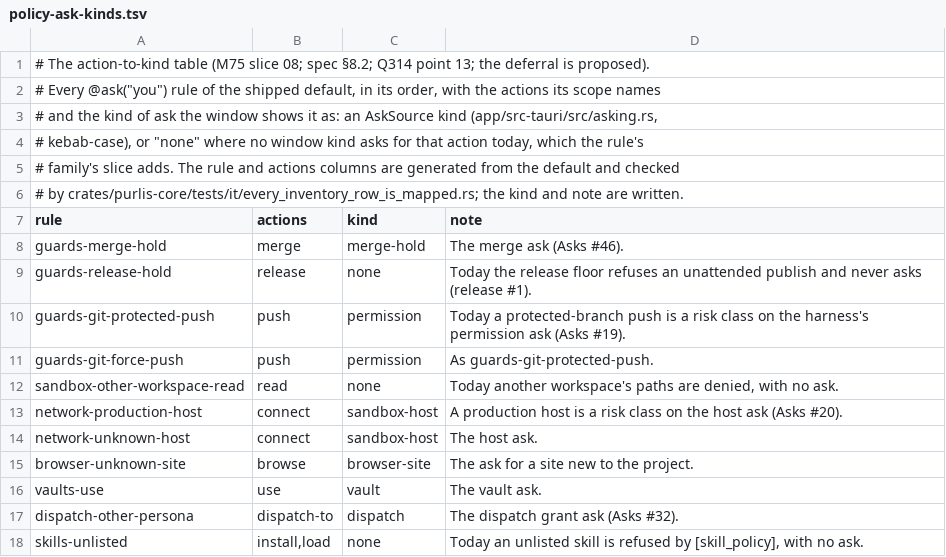
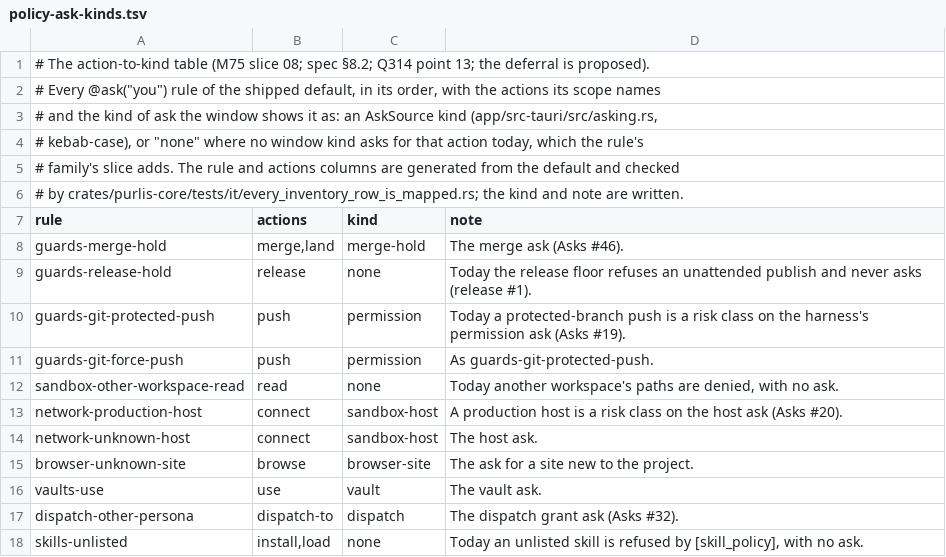
Before and after one commit to purlis/purlis, a TSV file: docs/research/policy-ask-kinds.tsv, drawn as a sheet.

```diff
--- a/docs/research/policy-ask-kinds.tsv
+++ b/docs/research/policy-ask-kinds.tsv
@@ -7,3 +7,3 @@
 rule	actions	kind	note
-guards-merge-hold	merge	merge-hold	The merge ask (Asks #46).
+guards-merge-hold	merge,land	merge-hold	The merge ask (Asks #46).
 guards-release-hold	release	none	Today the release floor refuses an unattended publish and never asks (release #1).
```
Also changed, not shown: 3 other files.
